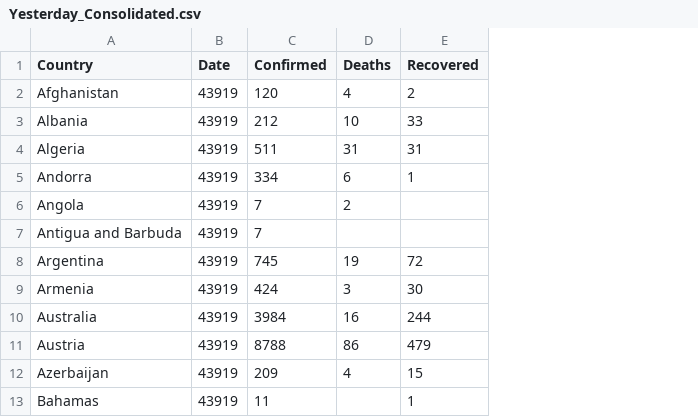
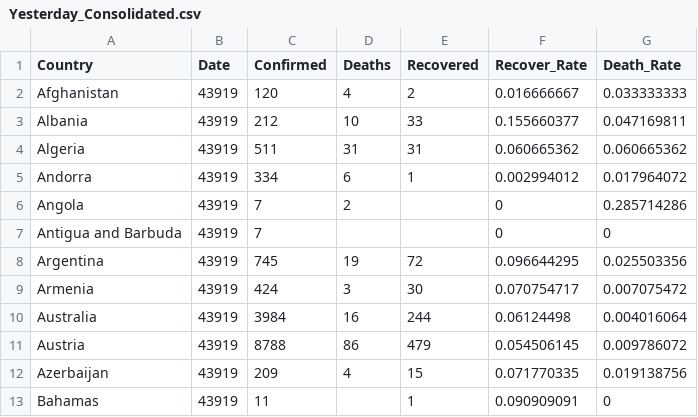
Before and after one commit to lakshanmit/Corona_Viz, a CSV file: data/Yesterday_Consolidated.csv, drawn as a sheet; only a part is shown; the diff names each change by its address in the sheet, - before the commit and + after, or states it on an @@ line.

Commit message:
Update Yesterday_Consolidated.csv

```diff
--- a/data/Yesterday_Consolidated.csv
+++ b/data/Yesterday_Consolidated.csv
+column F (Recover_Rate), rows 2-13: 0.016666667 | 0.155660377 | 0.060665362 | 0.002994012 | 0 | 0 | 0.096644295 | 0.070754717 | 0.06124498 | 0.054506145 | 0.071770335 | 0.090909091
+column G (Death_Rate), rows 2-13: 0.033333333 | 0.047169811 | 0.060665362 | 0.017964072 | 0.285714286 | 0 | 0.025503356 | 0.007075472 | 0.004016064 | 0.009786072 | 0.019138756 | 0
```
